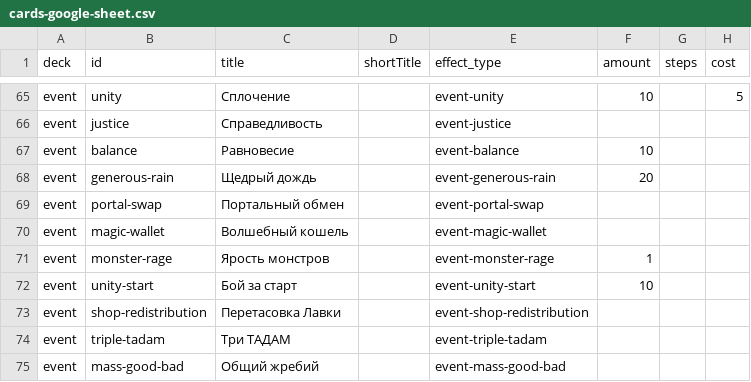
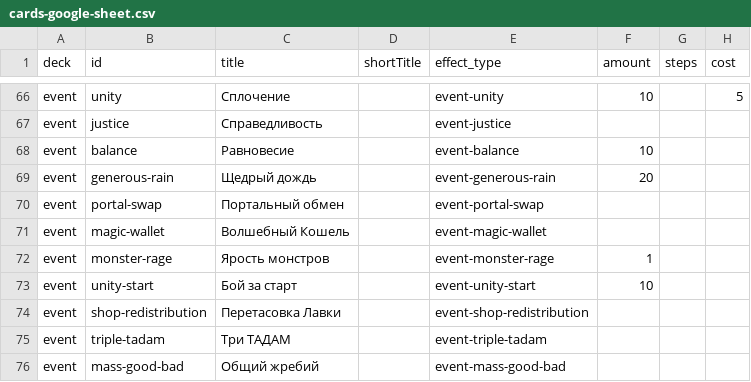
Before and after one commit to qooobooo/very-big-adventure, a CSV file: cards-google-sheet.csv, drawn as a sheet; only a part is shown, gaps mark what is left out; addresses are those after the commit; the diff covers the shown part only; the diff names each change by its address in the sheet, - before the commit and + after, or states it on an @@ line.

```diff
--- a/cards-google-sheet.csv
+++ b/cards-google-sheet.csv
-C71 (title): Волшебный кошель
+C71 (title): Волшебный Кошель
```
Also changed, not shown: 9 added rows, 2 removed rows and 4 edited cells elsewhere in this file, 26 other files.
